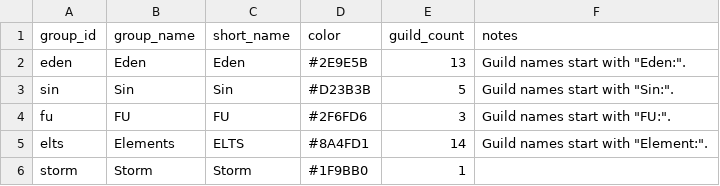
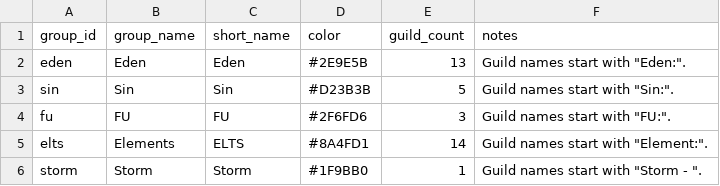
Before and after one commit to IDKTrout/eden-rankings, a CSV file: src/data/groups.csv, drawn as a sheet.

```diff
--- a/src/data/groups.csv
+++ b/src/data/groups.csv
@@ -5,2 +5,2 @@ fu,FU,FU,#2F6FD6,3,"Guild names start with ""FU:""."
 elts,Elements,ELTS,#8A4FD1,14,"Guild names start with ""Element:""."
-storm,Storm,Storm,#1F9BB0,1,
+storm,Storm,Storm,#1F9BB0,1,"Guild names start with ""Storm - ""."
```
Also changed, not shown: src/data/abex_rankings.csv, src/data/guild_names.csv, 9 other files.
